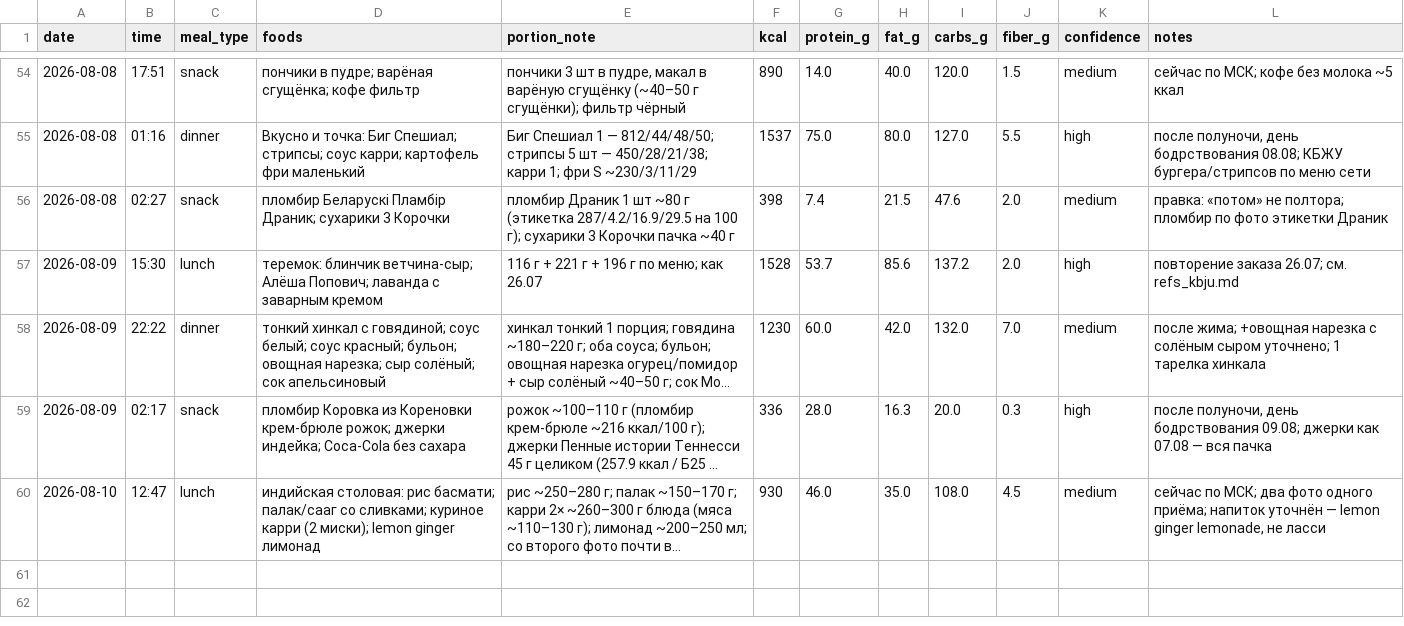
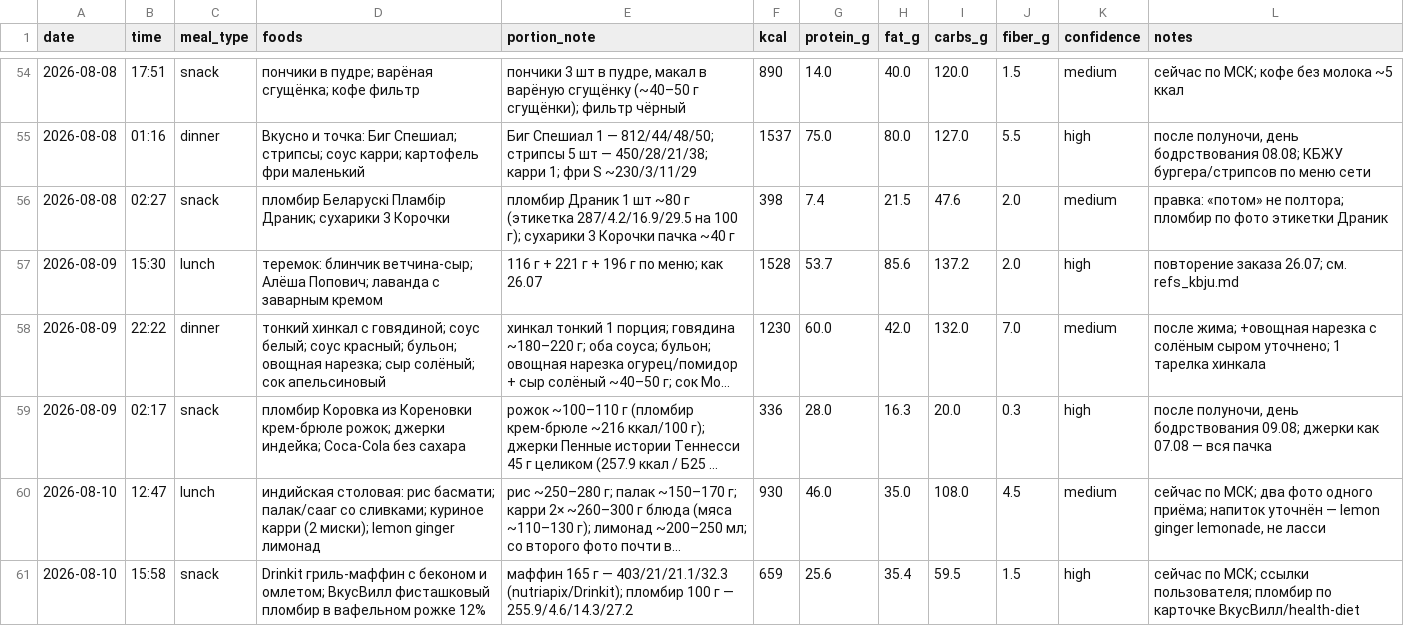
Before and after one commit to xamartinsa/goals, a CSV file: nutrition/log.csv, drawn as a sheet; only a part is shown, gaps mark what is left out; long unchanged cells end in …; the diff names each change by its address in the sheet, - before the commit and + after, or states it on an @@ line.

```diff
--- a/nutrition/log.csv
+++ b/nutrition/log.csv
+row 61: 2026-08-10 | 15:58 | snack | Drinkit гриль-маффин с беконом и омлетом; ВкусВилл фисташковый пломбир в вафельном рожке 12% | маффин 165 г — 403/21/21.1/32.3 (nutriapix/Drinkit); пломбир 100 г — 255.9/4.6/14.3/27.2 | 659 | 25.6 | 35.4 | 59.5 | 1.5 | high | сейчас по МСК; ссылки пользователя; пломбир по карточке ВкусВилл/health-diet
```
